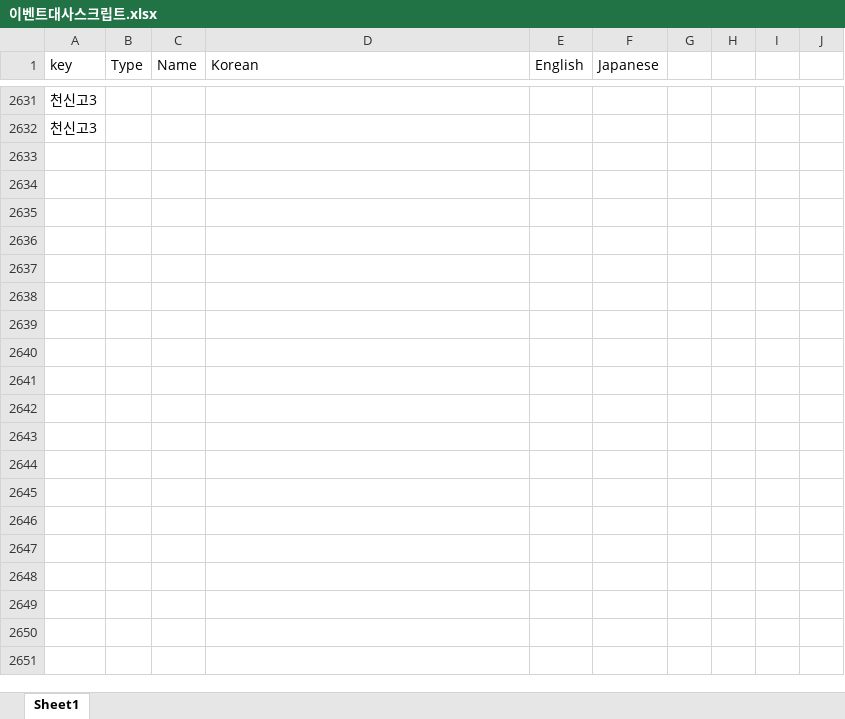
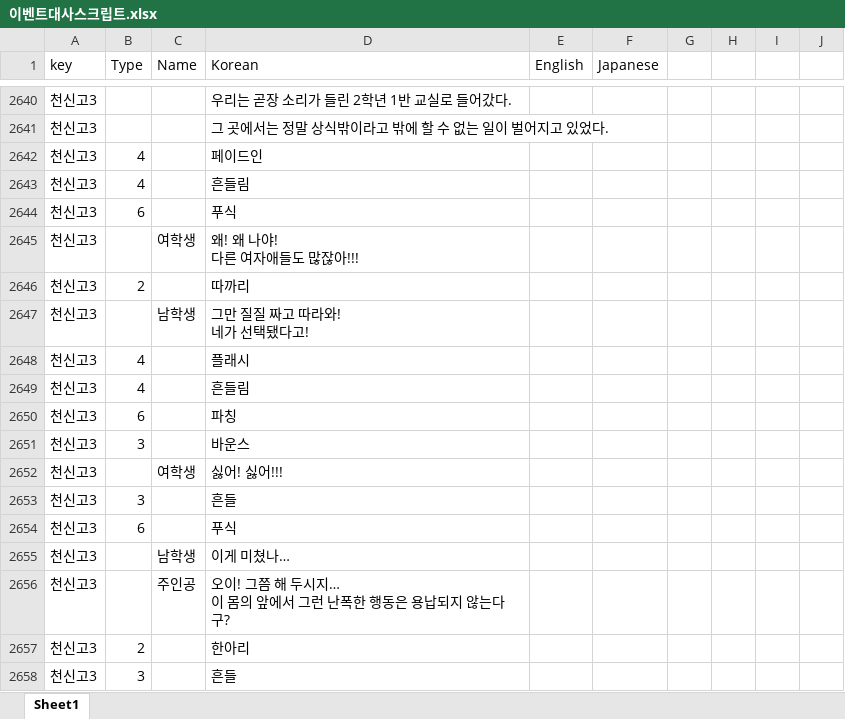
Before and after one commit to gtrash12/nerdgame, an Excel workbook: 이벤트대사스크립트.xlsx, sheet Sheet1, drawn as a sheet; only a part is shown, gaps mark what is left out; values as stored, in another font and other column widths than the file's, no borders; table styles not drawn; addresses are those after the commit; ↵ is a line break in a cell; the diff covers the shown part only; the diff names each change by its address in the sheet, - before the commit and + after, or states it on an @@ line.

```diff
--- a/이벤트대사스크립트.xlsx (sheet Sheet1)
+++ b/이벤트대사스크립트.xlsx (sheet Sheet1)
-D2640 (Korean): (empty)
+D2640 (Korean): 우리는 곧장 소리가 들린 2학년 1반 교실로 들어갔다.
-D2641 (Korean): (empty)
+D2641 (Korean): 그 곳에서는 정말 상식밖이라고 밖에 할 수 없는 일이 벌어지고 있었다.
+row 2642: 천신고3 | 4 |  | 페이드인
+row 2643: 천신고3 | 4 |  | 흔들림
+row 2644: 천신고3 | 6 |  | 푸식
+row 2645: 천신고3 |  | 여학생 | 왜! 왜 나야! ↵ 다른 여자애들도 많잖아!!!
+row 2646: 천신고3 | 2 |  | 따까리
+row 2647: 천신고3 |  | 남학생 | 그만 질질 짜고 따라와! ↵ 네가 선택됐다고!
+row 2648: 천신고3 | 4 |  | 플래시
+row 2649: 천신고3 | 4 |  | 흔들림
+row 2650: 천신고3 | 6 |  | 파칭
+row 2651: 천신고3 | 3 |  | 바운스
+row 2652: 천신고3 |  | 여학생 | 싫어! 싫어!!!
+row 2653: 천신고3 | 3 |  | 흔들
+row 2654: 천신고3 | 6 |  | 푸식
+row 2655: 천신고3 |  | 남학생 | 이게 미쳤나…
+row 2656: 천신고3 |  | 주인공 | 오이! 그쯤 해 두시지… ↵ 이 몸의 앞에서 그런 난폭한 행동은 용납되지 않는다구?
+row 2657: 천신고3 | 2 |  | 한아리
+row 2658: 천신고3 | 3 |  | 흔들
```
Also changed, not shown: 34 added rows and 31 edited cells elsewhere in this sheet.
